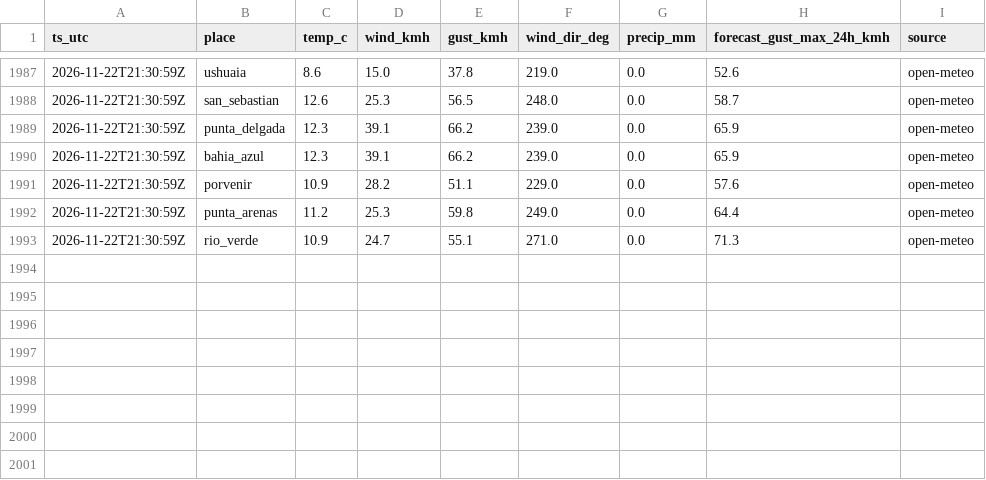
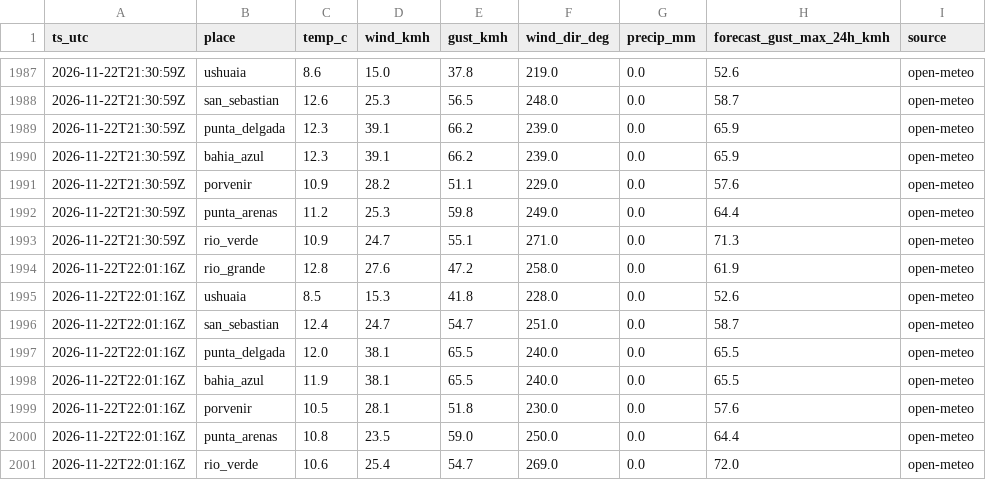
Before and after one commit to c-couto/Corredor_Austral, a CSV file: data/auto/weather_obs.csv, drawn as a sheet; only a part is shown, gaps mark what is left out; the diff names each change by its address in the sheet, - before the commit and + after, or states it on an @@ line.

```diff
--- a/data/auto/weather_obs.csv
+++ b/data/auto/weather_obs.csv
+row 1994: 2026-11-22T22:01:16Z | rio_grande | 12.8 | 27.6 | 47.2 | 258.0 | 0.0 | 61.9 | open-meteo
+row 1995: 2026-11-22T22:01:16Z | ushuaia | 8.5 | 15.3 | 41.8 | 228.0 | 0.0 | 52.6 | open-meteo
+row 1996: 2026-11-22T22:01:16Z | san_sebastian | 12.4 | 24.7 | 54.7 | 251.0 | 0.0 | 58.7 | open-meteo
+row 1997: 2026-11-22T22:01:16Z | punta_delgada | 12.0 | 38.1 | 65.5 | 240.0 | 0.0 | 65.5 | open-meteo
+row 1998: 2026-11-22T22:01:16Z | bahia_azul | 11.9 | 38.1 | 65.5 | 240.0 | 0.0 | 65.5 | open-meteo
+row 1999: 2026-11-22T22:01:16Z | porvenir | 10.5 | 28.1 | 51.8 | 230.0 | 0.0 | 57.6 | open-meteo
+row 2000: 2026-11-22T22:01:16Z | punta_arenas | 10.8 | 23.5 | 59.0 | 250.0 | 0.0 | 64.4 | open-meteo
+row 2001: 2026-11-22T22:01:16Z | rio_verde | 10.6 | 25.4 | 54.7 | 269.0 | 0.0 | 72.0 | open-meteo
```
Also changed, not shown: data/auto/marine_obs.csv, data/auto/tabsa_estado.csv, 2 other files.
